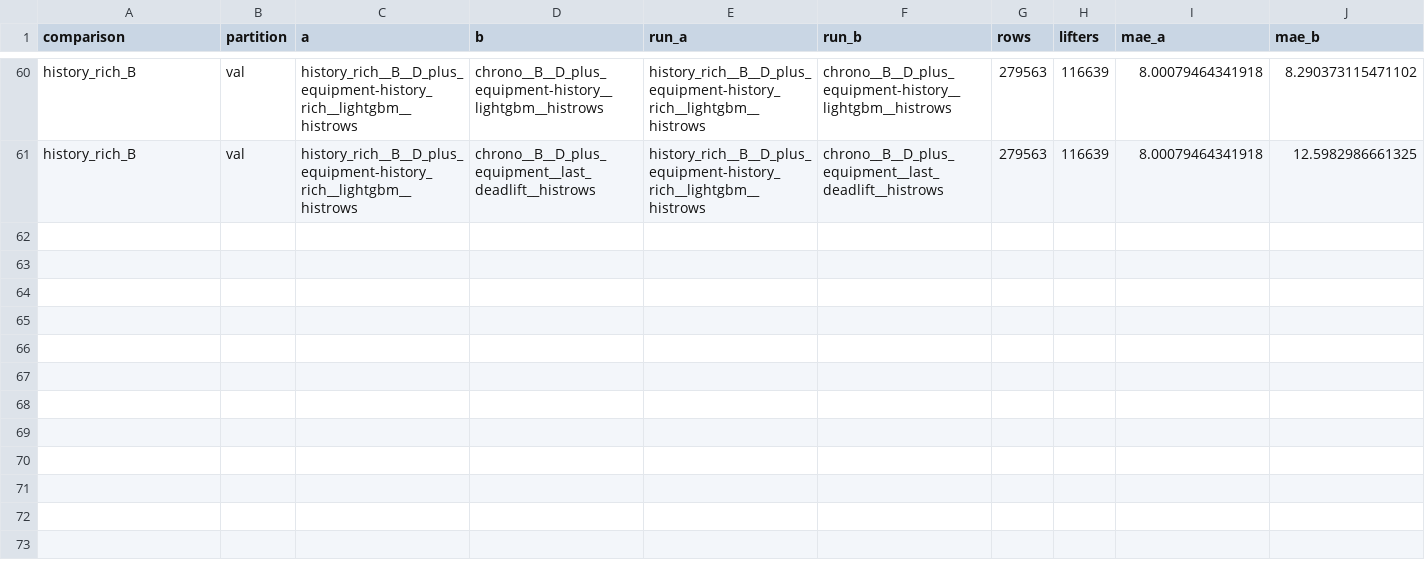
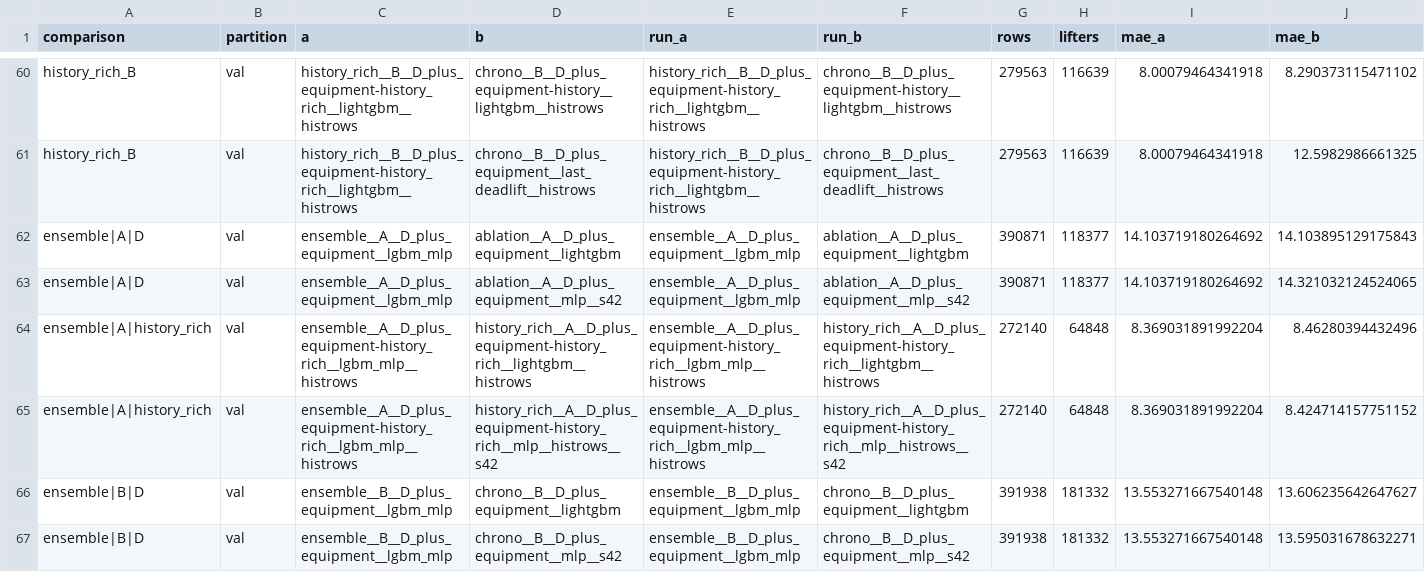
Before and after one commit to dakpasala/CSC-5887, a CSV file: reports/full/paired_val.csv, drawn as a sheet; only a part is shown, gaps mark what is left out; rows hold the shown columns only; the diff names each change by its address in the sheet, - before the commit and + after, or states it on an @@ line.

```diff
--- a/reports/full/paired_val.csv
+++ b/reports/full/paired_val.csv
+row 62: ensemble|A|D | val | ensemble__A__D_plus_equipment__lgbm_mlp | ablation__A__D_plus_equipment__lightgbm | ensemble__A__D_plus_equipment__lgbm_mlp | ablation__A__D_plus_equipment__lightgbm | 390871 | 118377 | 14.103719180264692 | 14.103895129175843
+row 63: ensemble|A|D | val | ensemble__A__D_plus_equipment__lgbm_mlp | ablation__A__D_plus_equipment__mlp__s42 | ensemble__A__D_plus_equipment__lgbm_mlp | ablation__A__D_plus_equipment__mlp__s42 | 390871 | 118377 | 14.103719180264692 | 14.321032124524065
+row 64: ensemble|A|history_rich | val | ensemble__A__D_plus_equipment-history_rich__lgbm_mlp__histrows | history_rich__A__D_plus_equipment-history_rich__lightgbm__histrows | ensemble__A__D_plus_equipment-history_rich__lgbm_mlp__histrows | history_rich__A__D_plus_equipment-history_rich__lightgbm__histrows | 272140 | 64848 | 8.369031891992204 | 8.46280394432496
+row 65: ensemble|A|history_rich | val | ensemble__A__D_plus_equipment-history_rich__lgbm_mlp__histrows | history_rich__A__D_plus_equipment-history_rich__mlp__histrows__s42 | ensemble__A__D_plus_equipment-history_rich__lgbm_mlp__histrows | history_rich__A__D_plus_equipment-history_rich__mlp__histrows__s42 | 272140 | 64848 | 8.369031891992204 | 8.424714157751152
+row 66: ensemble|B|D | val | ensemble__B__D_plus_equipment__lgbm_mlp | chrono__B__D_plus_equipment__lightgbm | ensemble__B__D_plus_equipment__lgbm_mlp | chrono__B__D_plus_equipment__lightgbm | 391938 | 181332 | 13.553271667540148 | 13.606235642647627
+row 67: ensemble|B|D | val | ensemble__B__D_plus_equipment__lgbm_mlp | chrono__B__D_plus_equipment__mlp__s42 | ensemble__B__D_plus_equipment__lgbm_mlp | chrono__B__D_plus_equipment__mlp__s42 | 391938 | 181332 | 13.553271667540148 | 13.595031678632271
```
Also changed, not shown: reports/full/metrics_test.csv, reports/full/metrics_val.csv, 10 other files.
